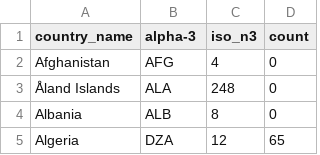
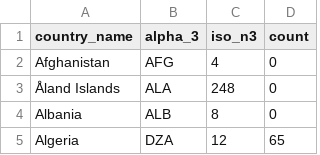
Before and after one commit to FionnMurphy/info_vis_assignment, a CSV file: num_wins.csv, drawn as a sheet; only a part is shown.

```diff
--- a/num_wins.csv
+++ b/num_wins.csv
@@ -1,2 +1,2 @@
-country_name,alpha-3,iso_n3,count
+country_name,alpha_3,iso_n3,count
 Afghanistan,AFG,4,0
```
Also changed, not shown: 1 other file.
